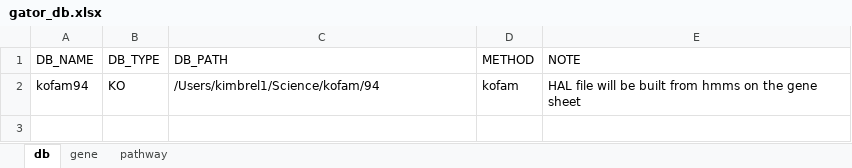
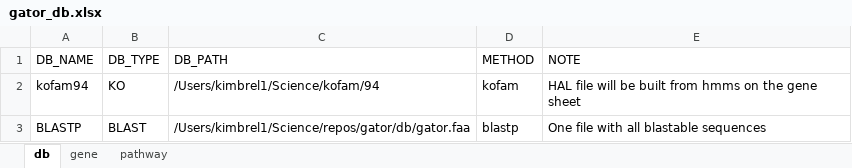
Before and after one commit to jeffkimbrel/gator, an Excel workbook: gator_db.xlsx, sheet db, drawn as a sheet; values as stored, in another font and other column widths than the file's, no borders; the diff names each change by its address in the sheet, - before the commit and + after, or states it on an @@ line.

```diff
--- a/gator_db.xlsx (sheet db)
+++ b/gator_db.xlsx (sheet db)
+row 3: BLASTP | BLAST | /Users/kimbrel1/Science/repos/gator/db/gator.faa | blastp | One file with all blastable sequences
```
Also changed, not shown: sheet pathway, 3 other files.
